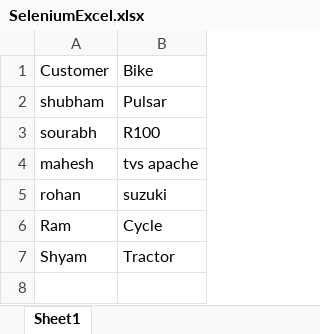
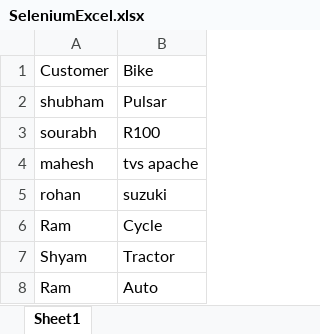
Before and after one commit to shujoshi/Test1, an Excel workbook: Cucumber/src/SeleniumExcel.xlsx, sheet Sheet1, drawn as a sheet; values as stored, in another font and other column widths than the file's, no borders; the diff names each change by its address in the sheet, - before the commit and + after, or states it on an @@ line.

Commit message:
shyam updated sheet

```diff
--- a/Cucumber/src/SeleniumExcel.xlsx (sheet Sheet1)
+++ b/Cucumber/src/SeleniumExcel.xlsx (sheet Sheet1)
+row 8: Ram | Auto
```
